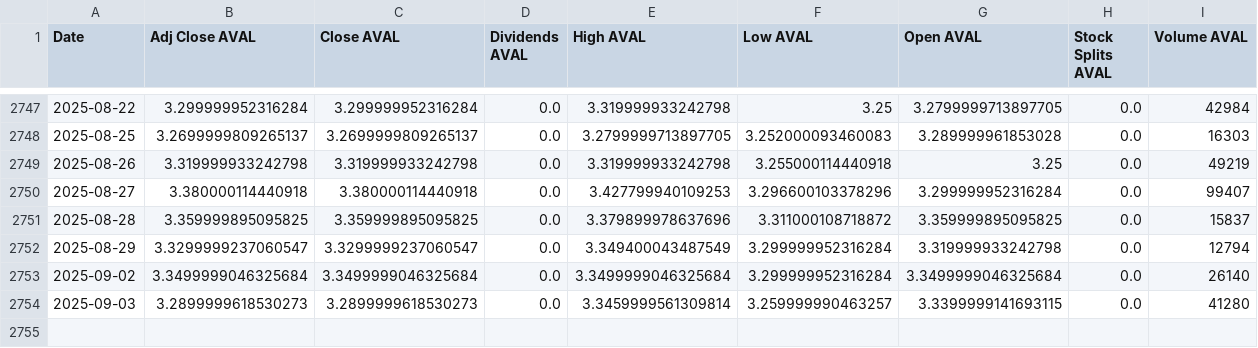
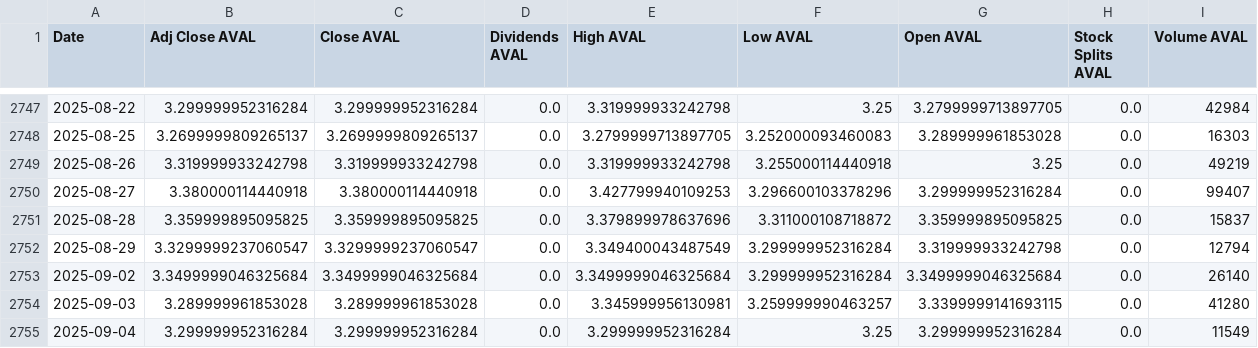
Before and after one commit to paez-dev/proyecto_integrado_v_aval_tracker, a CSV file: src/static/data/historical.csv, drawn as a sheet; only a part is shown, gaps mark what is left out.

```diff
--- a/src/static/data/historical.csv
+++ b/src/static/data/historical.csv
@@ -2753,2 +2753,3 @@ Date,Adj Close AVAL,Close AVAL,Dividends AVAL,High AVAL,Low AVAL,Open AVAL,Stock
 2025-09-02,3.3499999046325684,3.3499999046325684,0.0,3.3499999046325684,3.299999952316284,3.3499999046325684,0.0,26140
-2025-09-03,3.2899999618530273,3.2899999618530273,0.0,3.3459999561309814,3.259999990463257,3.3399999141693115,0.0,41280
+2025-09-03,3.289999961853028,3.289999961853028,0.0,3.345999956130981,3.259999990463257,3.3399999141693115,0.0,41280
+2025-09-04,3.299999952316284,3.299999952316284,0.0,3.299999952316284,3.25,3.299999952316284,0.0,11549
```
Also changed, not shown: 8 other files.
